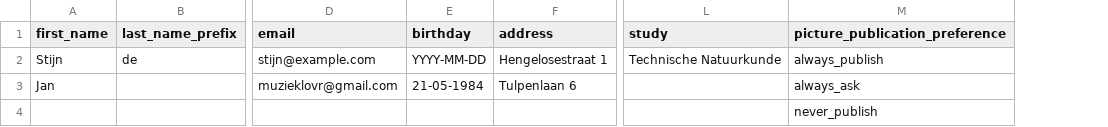
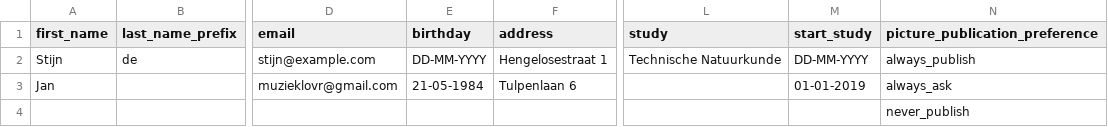
Before and after one commit to csvalpha/amber-ui, a CSV file: public/files/user_import_example.csv, drawn as a sheet; only a part is shown, gaps mark what is left out; the diff names each change by its address in the sheet, - before the commit and + after, or states it on an @@ line.

Commit message:
Fix date example format, add start_study column (#85)
Fix date example format, add start_study column

```diff
--- a/public/files/user_import_example.csv
+++ b/public/files/user_import_example.csv
+column M (start_study), rows 2-3: DD-MM-YYYY | 01-01-2019
-E2 (birthday): YYYY-MM-DD
+E2 (birthday): DD-MM-YYYY
```
